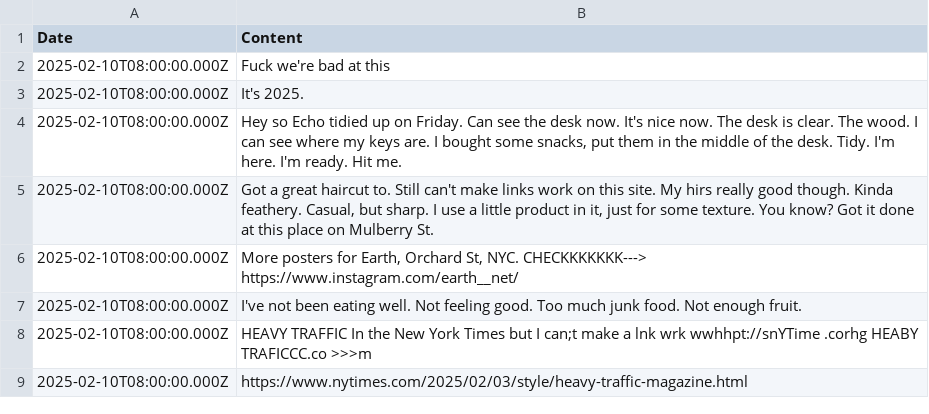
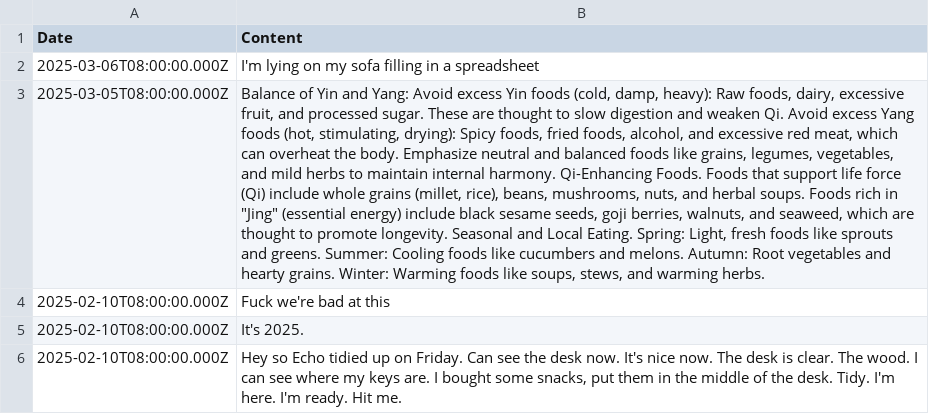
Before and after one commit to aaiiintt/food_new_site, a CSV file: data/news.csv, drawn as a sheet; only a part is shown; the shorter side is filled out with more unchanged rows; the diff names each change by its address in the sheet, - before the commit and + after, or states it on an @@ line.

Commit message:
Update news.csv

```diff
--- a/data/news.csv
+++ b/data/news.csv
+row 2: 2025-03-06T08:00:00.000Z | I'm lying on my sofa filling in a spreadsheet
+row 3: 2025-03-05T08:00:00.000Z | Balance of Yin and Yang: Avoid excess Yin foods (cold, damp, heavy): Raw foods, dairy, excessive fruit, and processed sugar. These are thought to slow digestion and weaken Qi. Avoid excess Yang foods (hot, stimulating, drying): Spicy foods, fried foods, alcohol, and excessive red meat, which can overheat the body. Emphasize neutral and balanced foods like grains, legumes, vegetables, and mild herbs to maintain internal harmony. Qi-Enhancing Foods. Foods that support life force (Qi) include whole grains (millet, rice), beans, mushrooms, nuts, and herbal soups. Foods rich in "Jing" (essential energy) include black sesame seeds, goji berries, walnuts, and seaweed, which are thought to promote longevity. Seasonal and Local Eating. Spring: Light, fresh foods like sprouts and greens. Summer: Cooling foods like cucumbers and melons. Autumn: Root vegetables and hearty grains. Winter: Warming foods like soups, stews, and warming herbs.
```
